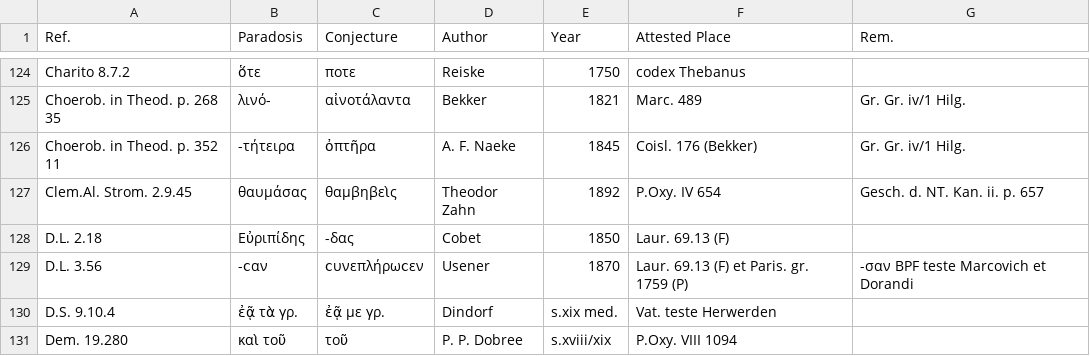
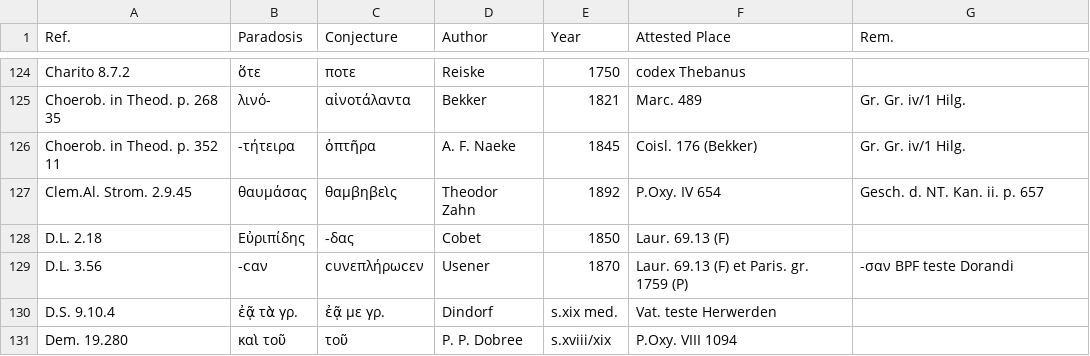
Before and after one commit to t18d/attested-conjectures, a CSV file: attested-conjectures.csv, drawn as a sheet; only a part is shown, gaps mark what is left out.

Commit message:
Update attested-conjectures.csv

```diff
--- a/attested-conjectures.csv
+++ b/attested-conjectures.csv
@@ -128,3 +128,3 @@ Clem.Al. Strom. 2.9.45,θαυμάσας,θαμβηβεὶς,Theodor Zahn,1892,P.
 D.L. 2.18,Εὐριπίδης,-δας,Cobet,1850,Laur. 69.13 (F),
-D.L. 3.56,-ϲαν,ϲυνεπλήρωϲεν,Usener,1870,Laur. 69.13 (F) et Paris. gr. 1759 (P),-σαν BPF teste Marcovich et Dorandi
+D.L. 3.56,-ϲαν,ϲυνεπλήρωϲεν,Usener,1870,Laur. 69.13 (F) et Paris. gr. 1759 (P),-σαν BPF teste Dorandi
 D.S. 9.10.4,ἐᾷ τὰ γρ.,ἐᾷ με γρ.,Dindorf,s.xix med.,Vat. teste Herwerden,
```
